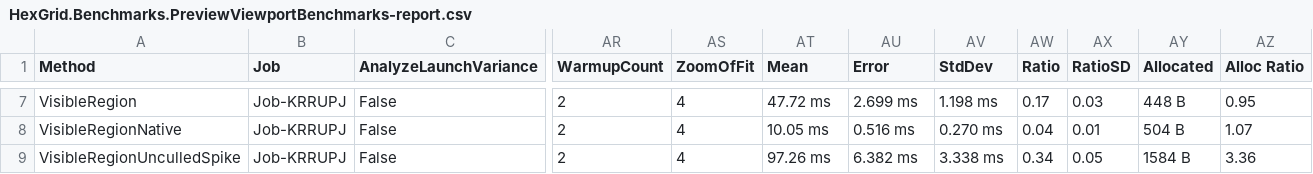
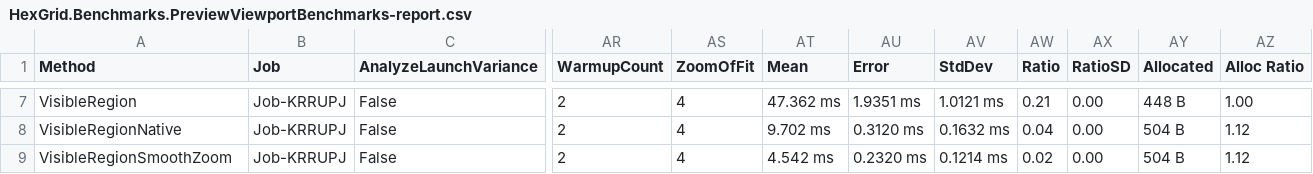
Before and after one commit to Gramnaster/HexGridGenerator, a CSV file: BenchmarkDotNet.Artifacts/results/HexGrid.Benchmarks.PreviewViewportBenchmarks-report.csv, drawn as a sheet; only a part is shown, gaps mark what is left out; the diff covers the shown part only; the diff names each change by its address in the sheet, - before the commit and + after, or states it on an @@ line.

Commit message:
- Adds smooth zoom and anti-aliasing for the very zoomed texts and lines

```diff
--- a/BenchmarkDotNet.Artifacts/results/HexGrid.Benchmarks.PreviewViewportBenchmarks-report.csv
+++ b/BenchmarkDotNet.Artifacts/results/HexGrid.Benchmarks.PreviewViewportBenchmarks-report.csv
-AT7 (Mean): 47.72 ms
+AT7 (Mean): 47.362 ms
-AU7 (Error): 2.699 ms
+AU7 (Error): 1.9351 ms
-AV7 (StdDev): 1.198 ms
+AV7 (StdDev): 1.0121 ms
-AW7 (Ratio): 0.17
+AW7 (Ratio): 0.21
-AX7 (RatioSD): 0.03
+AX7 (RatioSD): 0.00
-AZ7 (Alloc Ratio): 0.95
+AZ7 (Alloc Ratio): 1.00
-AT8 (Mean): 10.05 ms
+AT8 (Mean): 9.702 ms
-AU8 (Error): 0.516 ms
+AU8 (Error): 0.3120 ms
-AV8 (StdDev): 0.270 ms
+AV8 (StdDev): 0.1632 ms
-AX8 (RatioSD): 0.01
+AX8 (RatioSD): 0.00
-AZ8 (Alloc Ratio): 1.07
+AZ8 (Alloc Ratio): 1.12
-A9 (Method): VisibleRegionUnculledSpike
+A9 (Method): VisibleRegionSmoothZoom
-AT9 (Mean): 97.26 ms
+AT9 (Mean): 4.542 ms
-AU9 (Error): 6.382 ms
+AU9 (Error): 0.2320 ms
-AV9 (StdDev): 3.338 ms
+AV9 (StdDev): 0.1214 ms
-AW9 (Ratio): 0.34
+AW9 (Ratio): 0.02
-AX9 (RatioSD): 0.05
+AX9 (RatioSD): 0.00
-AY9 (Allocated): 1584 B
+AY9 (Allocated): 504 B
-AZ9 (Alloc Ratio): 3.36
+AZ9 (Alloc Ratio): 1.12
```
Also changed, not shown: 28 edited cells elsewhere in this file, 8 other files.
